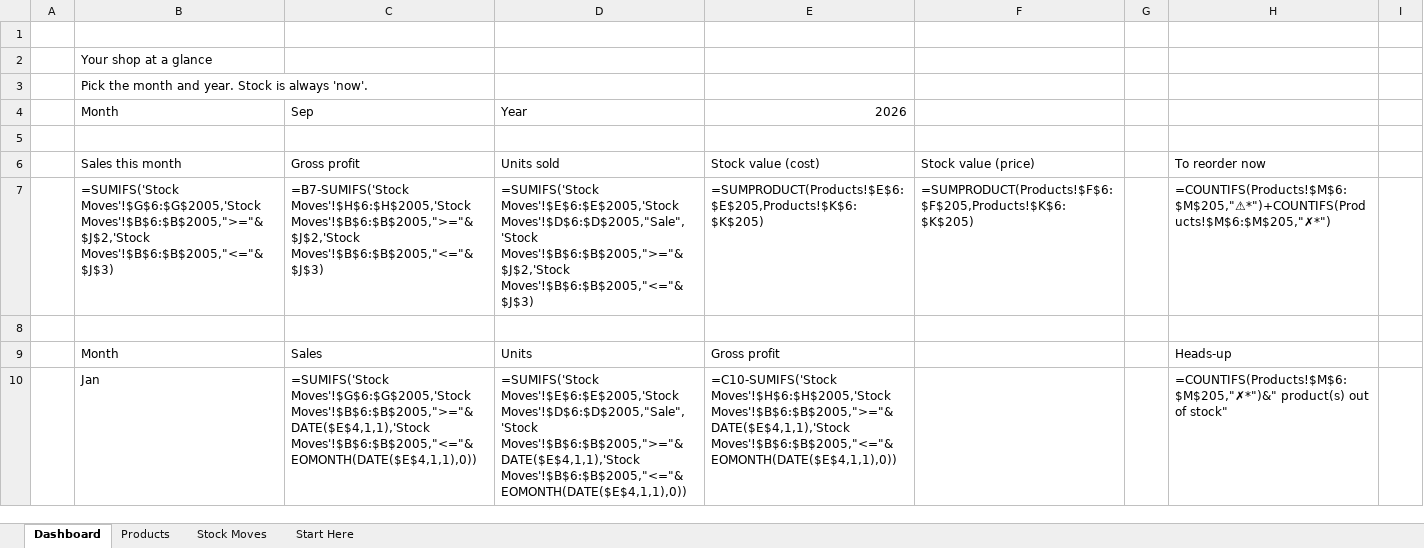
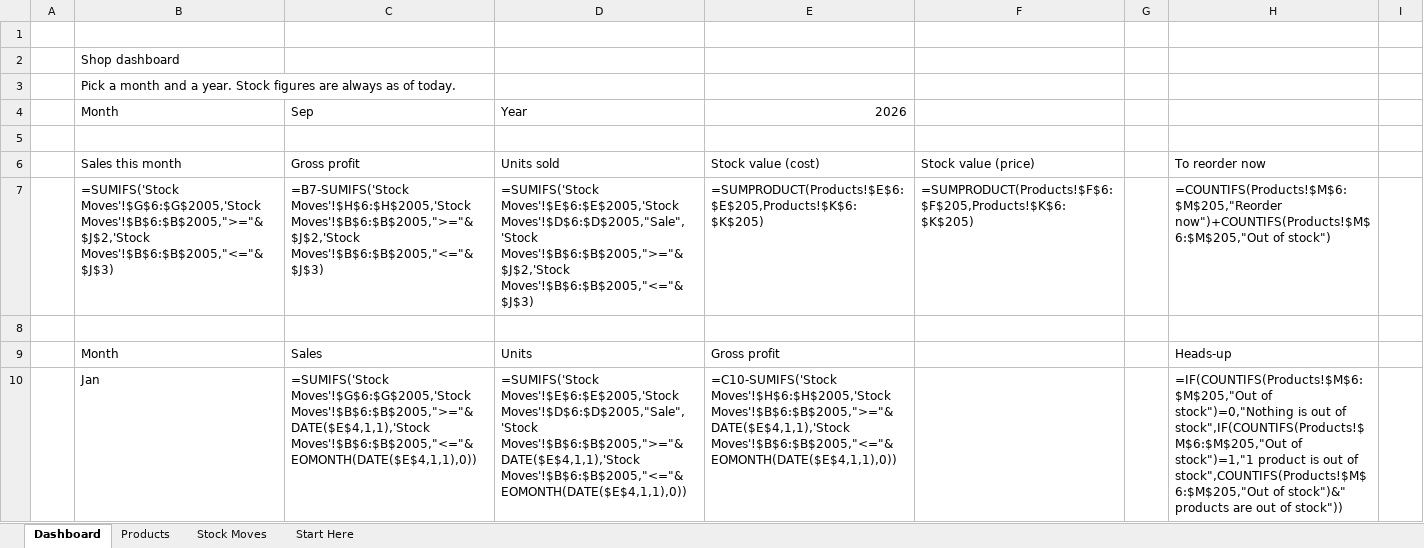
Before and after one commit to tchubirs/tchubirs.github.io, an Excel workbook: etsy/inventory/Inventory-Sales-Tracker.xlsx, sheet Dashboard, drawn as a sheet; only a part is shown; values as stored, in another font and other column widths than the file's, no cell formats; formulas without a stored value are shown as written; charts and pictures and conditional formats not drawn; the diff covers the shown part only; the diff names each change by its address in the sheet, - before the commit and + after, or states it on an @@ line.

```diff
--- a/etsy/inventory/Inventory-Sales-Tracker.xlsx (sheet Dashboard)
+++ b/etsy/inventory/Inventory-Sales-Tracker.xlsx (sheet Dashboard)
-B2 (Month): Your shop at a glance
+B2 (Month): Shop dashboard
-B3 (Month): Pick the month and year. Stock is always 'now'.
+B3 (Month): Pick a month and a year. Stock figures are always as of today.
-H7: =COUNTIFS(Products!$M$6:$M$205,"⚠*")+COUNTIFS(Products!$M$6:$M$205,"✗*")
+H7: =COUNTIFS(Products!$M$6:$M$205,"Reorder now")+COUNTIFS(Products!$M$6:$M$205,"Out of stock")
-H10: =COUNTIFS(Products!$M$6:$M$205,"✗*")&" product(s) out of stock"
+H10: =IF(COUNTIFS(Products!$M$6:$M$205,"Out of stock")=0,"Nothing is out of stock",IF(COUNTIFS(Products!$M$6:$M$205,"Out of stock")=1,"1 product is out of stock",COUNTIFS(Products!$M$6:$M$205,"Out of stock")&" products are out of stock"))
```
Also changed, not shown: 3 edited cells elsewhere in this sheet, sheet Stock Moves, sheet Products, sheet Start Here, cell formats, 13 other files.
